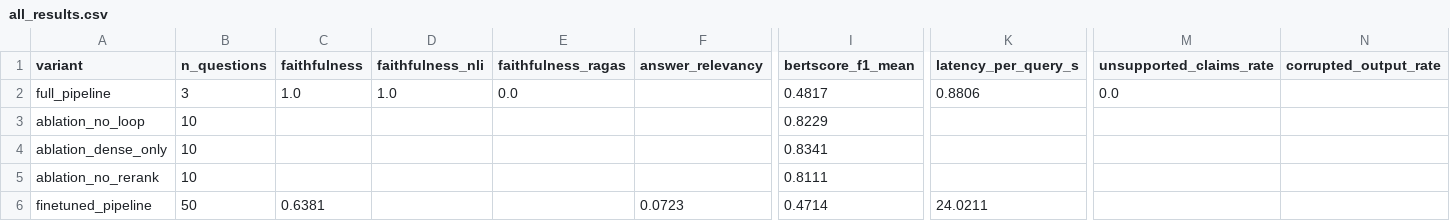
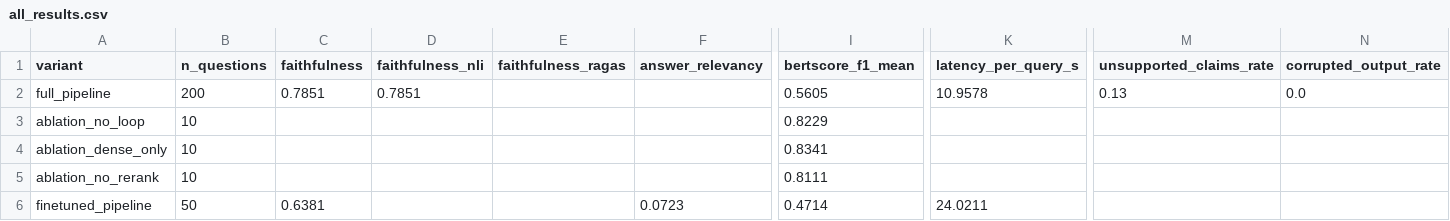
Before and after one commit to tsechinchi/medical-rag-agent, a CSV file: experiments/all_results.csv, drawn as a sheet; only a part is shown, gaps mark what is left out; the diff names each change by its address in the sheet, - before the commit and + after, or states it on an @@ line.

```diff
--- a/experiments/all_results.csv
+++ b/experiments/all_results.csv
-B2 (n_questions): 3
+B2 (n_questions): 200
-C2 (faithfulness): 1.0
+C2 (faithfulness): 0.7851
-D2 (faithfulness_nli): 1.0
+D2 (faithfulness_nli): 0.7851
-E2 (faithfulness_ragas): 0.0
+E2 (faithfulness_ragas): (empty)
-I2 (bertscore_f1_mean): 0.4817
+I2 (bertscore_f1_mean): 0.5605
-K2 (latency_per_query_s): 0.8806
+K2 (latency_per_query_s): 10.9578
-M2 (unsupported_claims_rate): 0.0
+M2 (unsupported_claims_rate): 0.13
-N2 (corrupted_output_rate): (empty)
+N2 (corrupted_output_rate): 0.0
```
Also changed, not shown: 6 other files.
